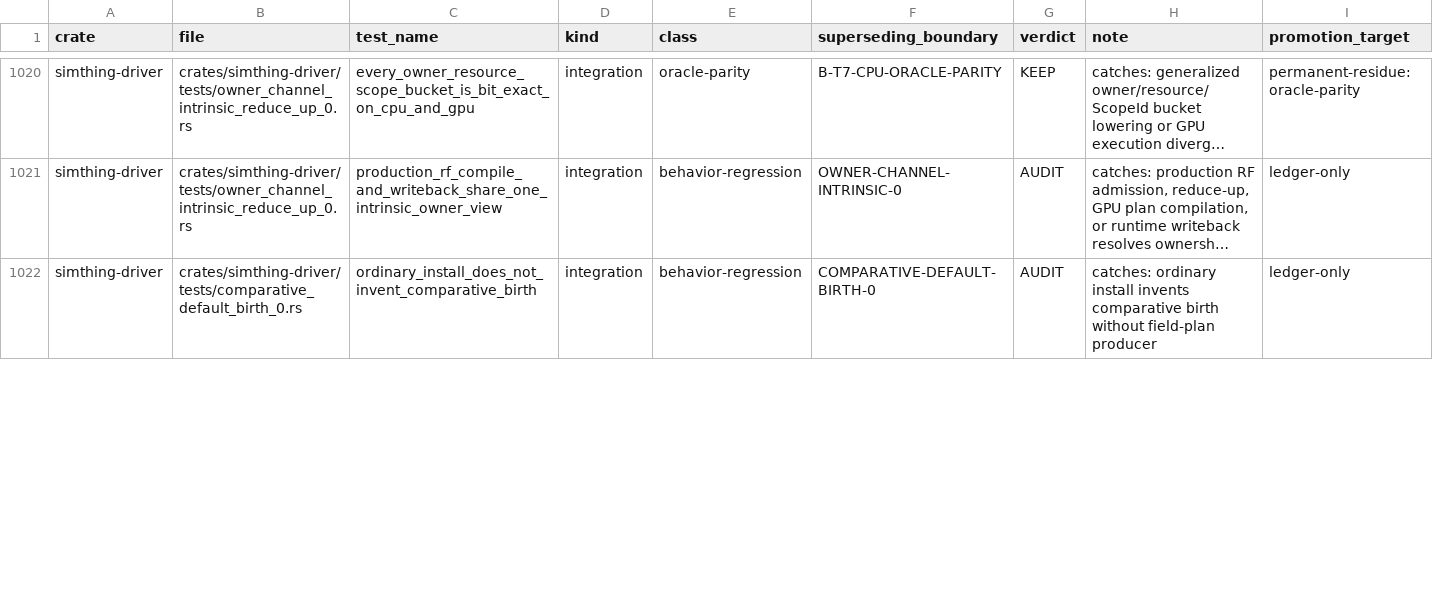
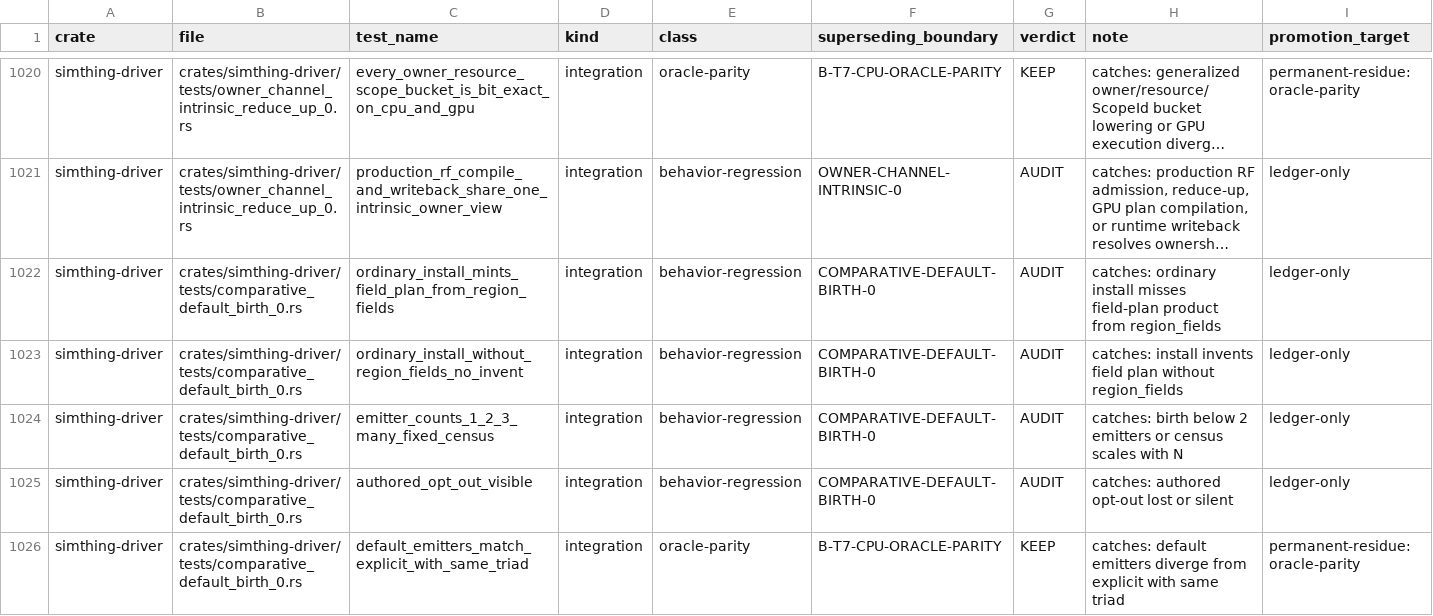
Before and after one commit to khorum08/SimThing, a TSV file: scripts/ci/test_inventory.tsv, drawn as a sheet; only a part is shown, gaps mark what is left out; long unchanged cells end in …; addresses are those after the commit; rows hold the shown columns only; the diff covers the shown part only; the diff names each change by its address in the sheet, - before the commit and + after, or states it on an @@ line.

Commit message:
feat(0.0.8.7): 5.8b COMPARATIVE-DEFAULT-BIRTH-0 — DA-narrowed PROBATION
DA 5154348081 / HD 42c0ce43c22d: ordinary install field-plan product from
region_fields; default emitters with class_id = authored_order as f32;
triad remains explicit 5.8 inputs. SealedFieldTopology same-authority S1.

Proof: comparative_default_birth_0 10/0; guyang 5/0; agent_scan PASS.

```diff
--- a/scripts/ci/test_inventory.tsv
+++ b/scripts/ci/test_inventory.tsv
+row 1022: simthing-driver | crates/simthing-driver/tests/comparative_default_birth_0.rs | ordinary_install_mints_field_plan_from_region_fields | integration | behavior-regression | COMPARATIVE-DEFAULT-BIRTH-0 | AUDIT | catches: ordinary install misses field-plan product from region_fields | ledger-only
-C1023 (test_name): ordinary_install_does_not_invent_comparative_birth
+C1023 (test_name): ordinary_install_without_region_fields_no_invent
-H1023 (note): catches: ordinary install invents comparative birth without field-plan producer
+H1023 (note): catches: install invents field plan without region_fields
+row 1024: simthing-driver | crates/simthing-driver/tests/comparative_default_birth_0.rs | emitter_counts_1_2_3_many_fixed_census | integration | behavior-regression | COMPARATIVE-DEFAULT-BIRTH-0 | AUDIT | catches: birth below 2 emitters or census scales with N | ledger-only
+row 1025: simthing-driver | crates/simthing-driver/tests/comparative_default_birth_0.rs | authored_opt_out_visible | integration | behavior-regression | COMPARATIVE-DEFAULT-BIRTH-0 | AUDIT | catches: authored opt-out lost or silent | ledger-only
+row 1026: simthing-driver | crates/simthing-driver/tests/comparative_default_birth_0.rs | default_emitters_match_explicit_with_same_triad | integration | oracle-parity | B-T7-CPU-ORACLE-PARITY | KEEP | catches: default emitters diverge from explicit with same triad | permanent-residue:oracle-parity
```
Also changed, not shown: 4 added rows and 7 edited cells elsewhere in this file, scripts/ci/inspect_justifications.tsv, scripts/ci/triage_log.tsv, 7 other files.
